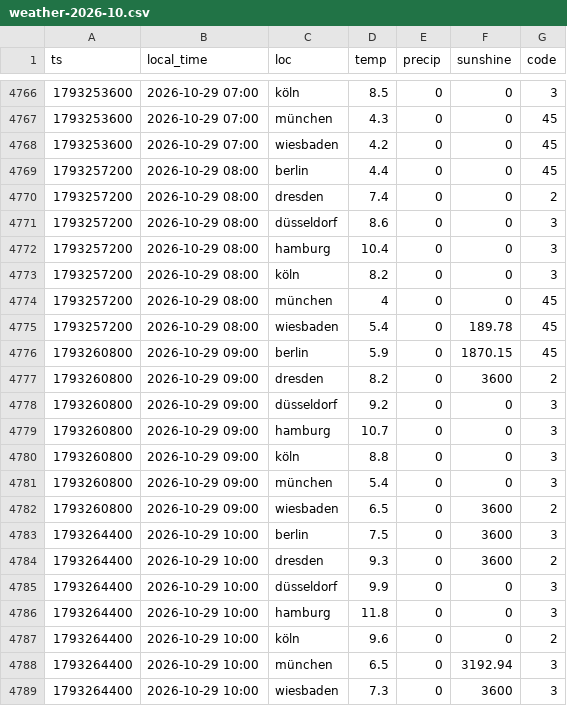
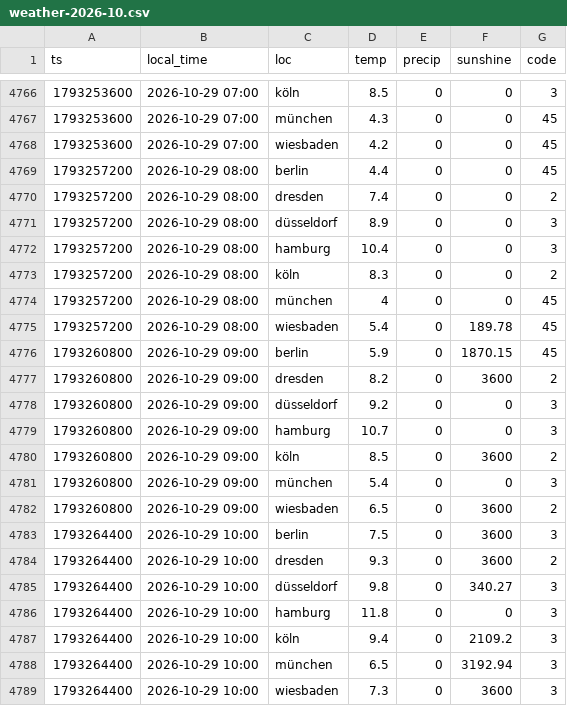
Before and after one commit to evo011/evo-visits, a CSV file: data/weather-2026-10.csv, drawn as a sheet; only a part is shown, gaps mark what is left out.

```diff
--- a/data/weather-2026-10.csv
+++ b/data/weather-2026-10.csv
@@ -4770,5 +4770,5 @@ ts,local_time,loc,temp,precip,sunshine,code
 1793257200,2026-10-29 08:00,dresden,7.4,0,0,2
-1793257200,2026-10-29 08:00,düsseldorf,8.6,0,0,3
+1793257200,2026-10-29 08:00,düsseldorf,8.9,0,0,3
 1793257200,2026-10-29 08:00,hamburg,10.4,0,0,3
-1793257200,2026-10-29 08:00,köln,8.2,0,0,3
+1793257200,2026-10-29 08:00,köln,8.3,0,0,2
 1793257200,2026-10-29 08:00,münchen,4,0,0,45
@@ -4779,3 +4779,3 @@ ts,local_time,loc,temp,precip,sunshine,code
 1793260800,2026-10-29 09:00,hamburg,10.7,0,0,3
-1793260800,2026-10-29 09:00,köln,8.8,0,0,3
+1793260800,2026-10-29 09:00,köln,8.5,0,3600,2
 1793260800,2026-10-29 09:00,münchen,5.4,0,0,3
@@ -4784,5 +4784,5 @@ ts,local_time,loc,temp,precip,sunshine,code
 1793264400,2026-10-29 10:00,dresden,9.3,0,3600,2
-1793264400,2026-10-29 10:00,düsseldorf,9.9,0,0,3
+1793264400,2026-10-29 10:00,düsseldorf,9.8,0,340.27,3
 1793264400,2026-10-29 10:00,hamburg,11.8,0,0,3
-1793264400,2026-10-29 10:00,köln,9.6,0,0,2
+1793264400,2026-10-29 10:00,köln,9.4,0,2109.2,3
 1793264400,2026-10-29 10:00,münchen,6.5,0,3192.94,3
```
Also changed, not shown: data/visits-2026-10.csv, data/weather-2026-08.csv.
